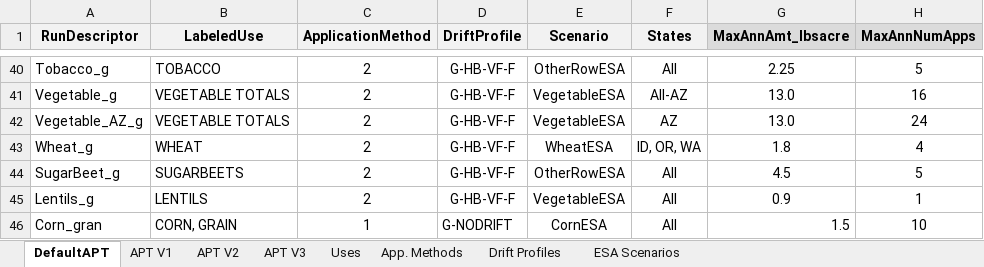
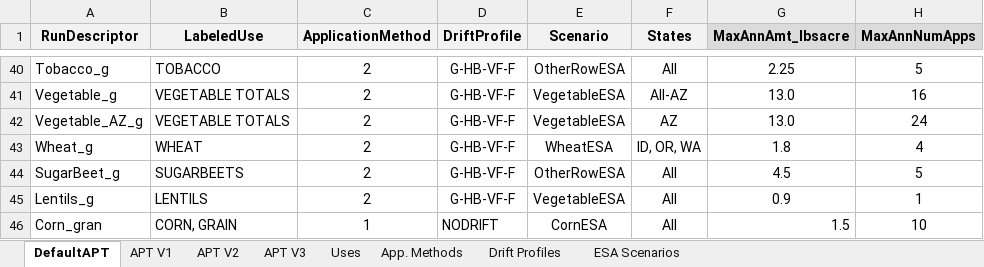
Before and after one commit to GESTF-ESA/PWC-Prep-Tool, an Excel workbook: pwctool/data/Default AgPracticesTable ESA.xlsx, sheet DefaultAPT, drawn as a sheet; only a part is shown, gaps mark what is left out; values as stored, in another font and other column widths than the file's, no borders; the diff names each change by its address in the sheet, - before the commit and + after, or states it on an @@ line.

```diff
--- a/pwctool/data/Default AgPracticesTable ESA.xlsx (sheet DefaultAPT)
+++ b/pwctool/data/Default AgPracticesTable ESA.xlsx (sheet DefaultAPT)
-D46 (DriftProfile): G-NODRIFT
+D46 (DriftProfile): NODRIFT
```
Also changed, not shown: pwctool/data/Default AgPracticesTable FIFRA.xlsx, 2 other files.
